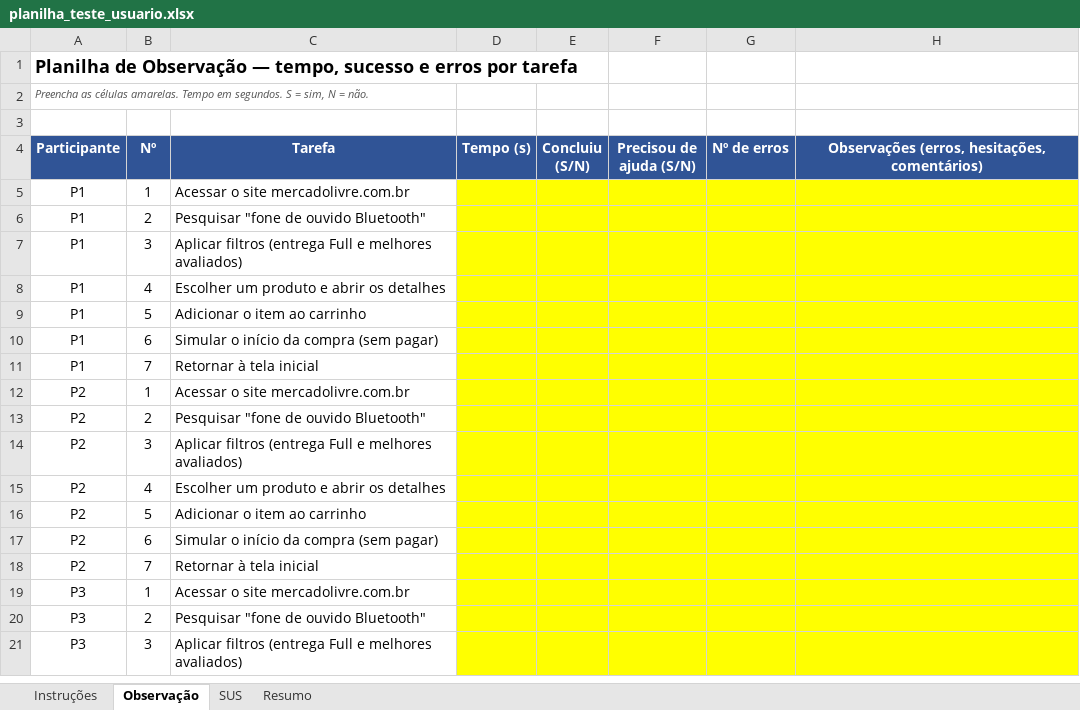
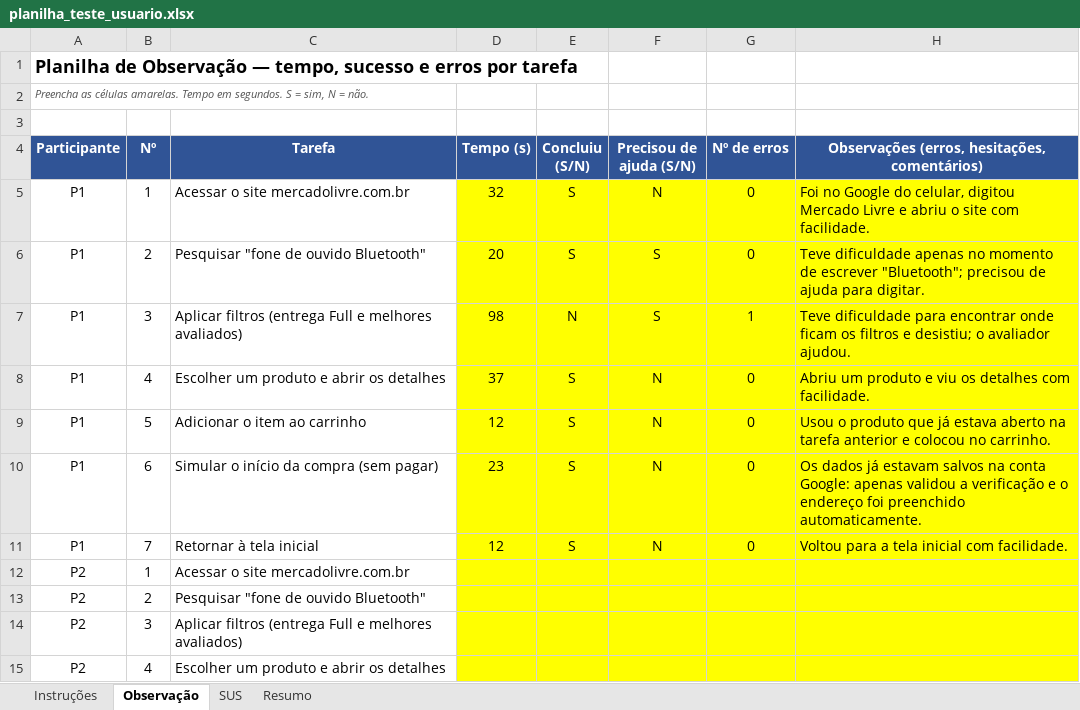
Before and after one commit to andreperinn/Atividades_avalicao_pratica, an Excel workbook: semana14_teste_usuario/planilha_teste_usuario.xlsx, sheet Observação, drawn as a sheet; only a part is shown; the shorter side is filled out with more unchanged rows; values as stored, in another font and other column widths than the file's, no borders; the diff names each change by its address in the sheet, - before the commit and + after, or states it on an @@ line.

Commit message:
Registra na planilha os dados da sessão de teste com a participante P1

```diff
--- a/semana14_teste_usuario/planilha_teste_usuario.xlsx (sheet Observação)
+++ b/semana14_teste_usuario/planilha_teste_usuario.xlsx (sheet Observação)
-D5 (Tempo (s)): (empty)
+D5 (Tempo (s)): 32
-E5:E6 (Concluiu (S/N)): (empty)
+E5:E6 (Concluiu (S/N)): S
-F5 (Precisou de ajuda (S/N)): (empty)
+F5 (Precisou de ajuda (S/N)): N
-G5:G6 (Nº de erros): (empty)
+G5:G6 (Nº de erros): 0
-H5: (empty)
+H5: Foi no Google do celular, digitou Mercado Livre e abriu o site com facilidade.
-D6 (Tempo (s)): (empty)
+D6 (Tempo (s)): 20
-F6:F7 (Precisou de ajuda (S/N)): (empty)
+F6:F7 (Precisou de ajuda (S/N)): S
-H6: (empty)
+H6: Teve dificuldade apenas no momento de escrever "Bluetooth"; precisou de ajuda para digitar.
-D7 (Tempo (s)): (empty)
+D7 (Tempo (s)): 98
-E7 (Concluiu (S/N)): (empty)
+E7 (Concluiu (S/N)): N
-G7 (Nº de erros): (empty)
+G7 (Nº de erros): 1
-H7: (empty)
+H7: Teve dificuldade para encontrar onde ficam os filtros e desistiu; o avaliador ajudou.
-D8 (Tempo (s)): (empty)
+D8 (Tempo (s)): 37
-E8:E11 (Concluiu (S/N)): (empty)
+E8:E11 (Concluiu (S/N)): S
-F8:F11 (Precisou de ajuda (S/N)): (empty)
+F8:F11 (Precisou de ajuda (S/N)): N
-G8:G11 (Nº de erros): (empty)
+G8:G11 (Nº de erros): 0
-H8: (empty)
+H8: Abriu um produto e viu os detalhes com facilidade.
-D9 (Tempo (s)): (empty)
+D9 (Tempo (s)): 12
-H9: (empty)
+H9: Usou o produto que já estava aberto na tarefa anterior e colocou no carrinho.
-D10 (Tempo (s)): (empty)
+D10 (Tempo (s)): 23
-H10: (empty)
+H10: Os dados já estavam salvos na conta Google: apenas validou a verificação e o endereço foi preenchido automaticamente.
-D11 (Tempo (s)): (empty)
+D11 (Tempo (s)): 12
-H11: (empty)
+H11: Voltou para a tela inicial com facilidade.
```
Also changed, not shown: sheet Resumo, sheet SUS.
